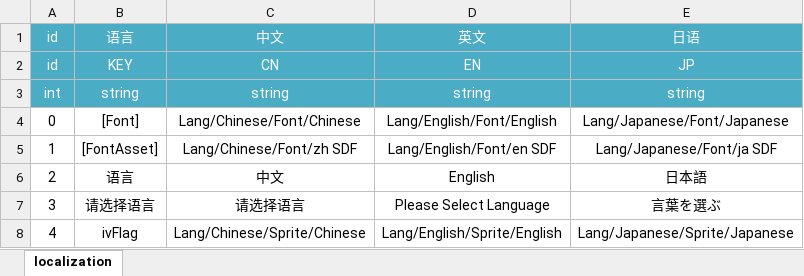
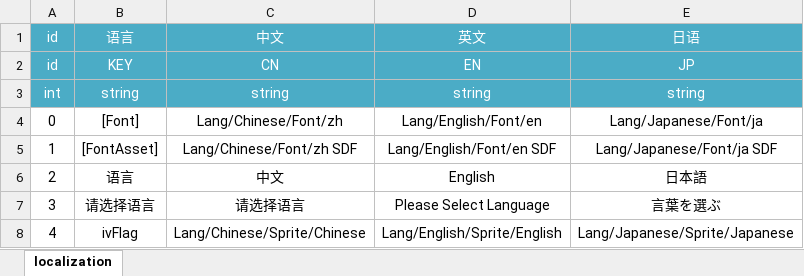
Before and after one commit to qiaogaojian/tweaks_unity, an Excel workbook: Asset/Data/Excel/Localization.xlsx, sheet localization, drawn as a sheet; values as stored, in another font and other column widths than the file's, no borders; the diff names each change by its address in the sheet, - before the commit and + after, or states it on an @@ line.

```diff
--- a/Asset/Data/Excel/Localization.xlsx (sheet localization)
+++ b/Asset/Data/Excel/Localization.xlsx (sheet localization)
-C4: Lang/Chinese/Font/Chinese
+C4: Lang/Chinese/Font/zh
-D4: Lang/English/Font/English
+D4: Lang/English/Font/en
-E4: Lang/Japanese/Font/Japanese
+E4: Lang/Japanese/Font/ja
```
Also changed, not shown: 4 other files.
